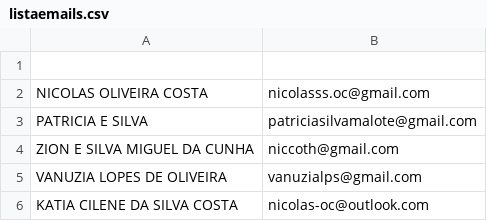
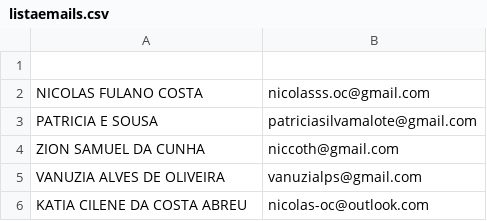
Before and after one commit to NKaiky/envio-boletos, a CSV file: listaemails.csv, drawn as a sheet.

Commit message:
Update listaemails.csv

```diff
--- a/listaemails.csv
+++ b/listaemails.csv
@@ -1,6 +1,6 @@
 
-"NICOLAS OLIVEIRA COSTA";"nicolasss.oc@gmail.com"
-"PATRICIA E SILVA";"patriciasilvamalote@gmail.com"
-"ZION E SILVA MIGUEL DA CUNHA";"niccoth@gmail.com"
-"VANUZIA LOPES DE OLIVEIRA";"vanuzialps@gmail.com"
-"KATIA CILENE DA SILVA COSTA";"nicolas-oc@outlook.com"
+"NICOLAS FULANO COSTA";"nicolasss.oc@gmail.com"
+"PATRICIA E SOUSA";"patriciasilvamalote@gmail.com"
+"ZION SAMUEL DA CUNHA";"niccoth@gmail.com"
+"VANUZIA ALVES DE OLIVEIRA";"vanuzialps@gmail.com"
+"KATIA CILENE DA COSTA ABREU";"nicolas-oc@outlook.com"
```
